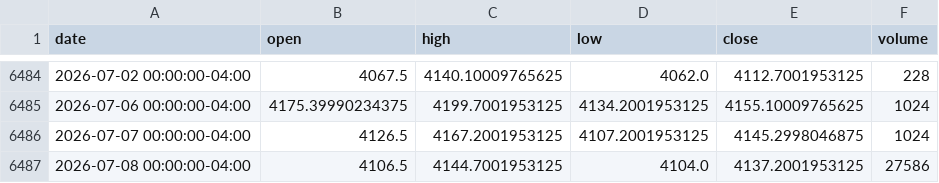
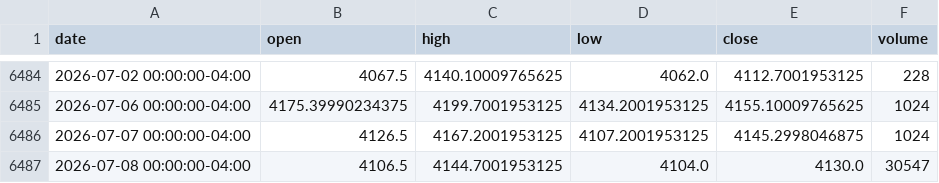
Before and after one commit to SUDHAKARPVV/Forex_Price_Prediction, a CSV file: exports/archive/GCF_1d_prices.csv, drawn as a sheet; only a part is shown, gaps mark what is left out.

```diff
--- a/exports/archive/GCF_1d_prices.csv
+++ b/exports/archive/GCF_1d_prices.csv
@@ -6486,2 +6486,2 @@ date,open,high,low,close,volume
 2026-07-07 00:00:00-04:00,4126.5,4167.2001953125,4107.2001953125,4145.2998046875,1024
-2026-07-08 00:00:00-04:00,4106.5,4144.7001953125,4104.0,4137.2001953125,27586
+2026-07-08 00:00:00-04:00,4106.5,4144.7001953125,4104.0,4130.0,30547
```
Also changed, not shown: exports/news_headlines_scored.csv, 5 other files.
